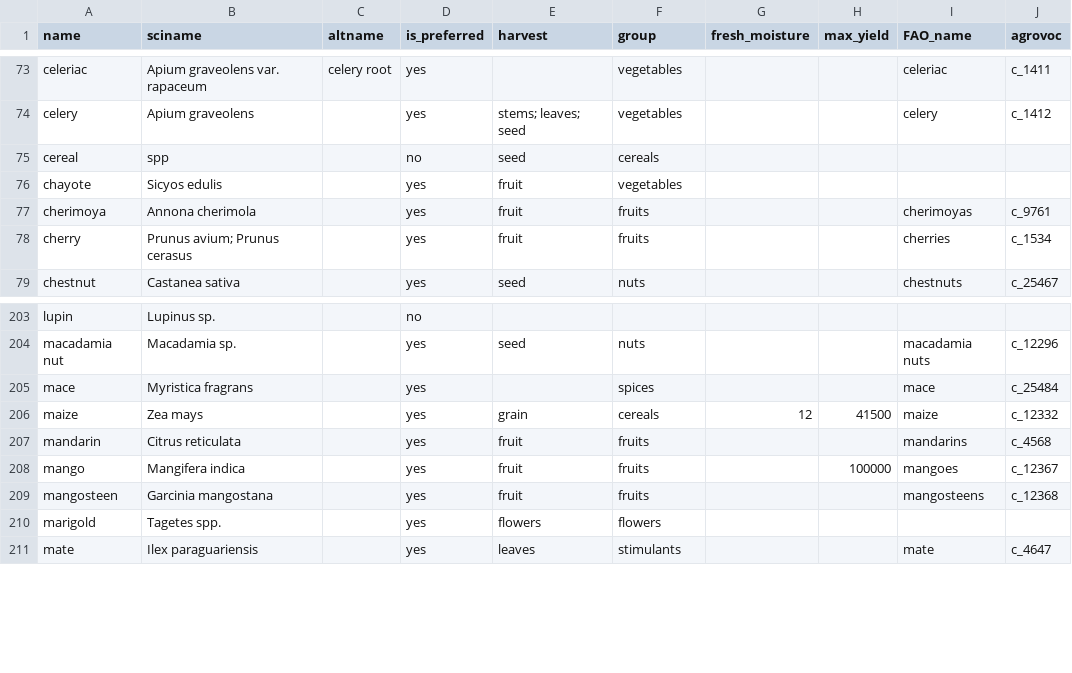
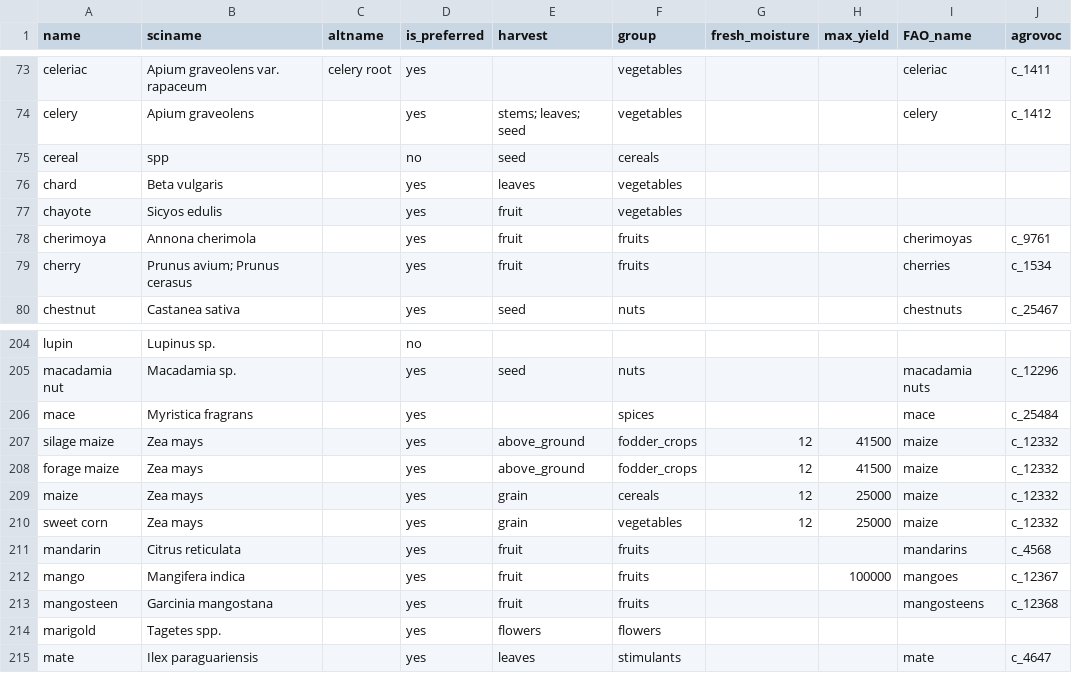
Before and after one commit to controvoc/terminag, a CSV file: values/values_crop.csv, drawn as a sheet; only a part is shown, gaps mark what is left out.

```diff
--- a/values/values_crop.csv
+++ b/values/values_crop.csv
@@ -75,2 +75,3 @@ celery,Apium graveolens,,yes,stems; leaves; seed,vegetables,,,celery,c_1412
 cereal,spp,,no,seed,cereals,,,,
+chard,Beta vulgaris,,yes,leaves,vegetables,,,,
 chayote,Sicyos edulis,,yes,fruit,vegetables,,,,
@@ -205,3 +206,6 @@ macadamia nut,Macadamia sp.,,yes,seed,nuts,,,macadamia nuts,c_12296
 mace,Myristica fragrans,,yes,,spices,,,mace,c_25484
-maize,Zea mays,,yes,grain,cereals,12,41500,maize,c_12332
+silage maize,Zea mays,,yes,above_ground,fodder_crops,12,41500,maize,c_12332
+forage maize,Zea mays,,yes,above_ground,fodder_crops,12,41500,maize,c_12332
+maize,Zea mays,,yes,grain,cereals,12,25000,maize,c_12332
+sweet corn,Zea mays,,yes,grain,vegetables,12,25000,maize,c_12332
 mandarin,Citrus reticulata,,yes,fruit,fruits,,,mandarins,c_4568
```
Also changed, not shown: variables/variables_soil.csv, 1 other file.
